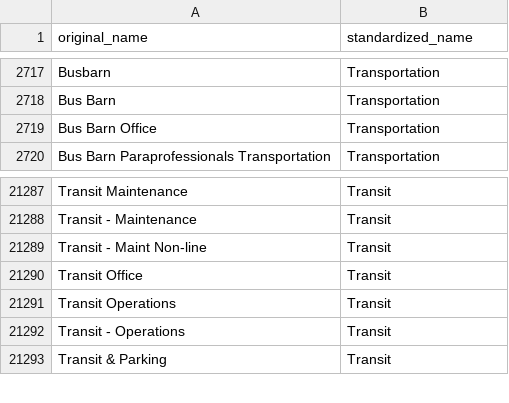
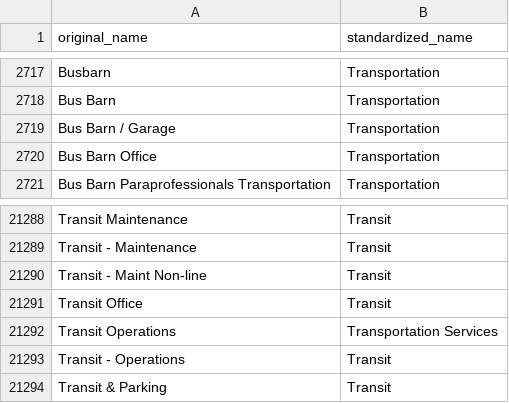
Before and after one commit to RicardoNunes2000/HumanMint, a CSV file: src/humanmint/data/original/department_mappings_list.csv, drawn as a sheet; only a part is shown, gaps mark what is left out.

Commit message:
Add department category builder and semantic token merger
Introduces scripts to build department_categories.json.gz and merge expanded semantic tokens. Updates department mappings, semantic tokens, and related data files to improve department categorization and semantic matching. Enhances compare.py logic to better handle seniority variations in title comparisons.

```diff
--- a/src/humanmint/data/original/department_mappings_list.csv
+++ b/src/humanmint/data/original/department_mappings_list.csv
@@ -2718,2 +2718,3 @@ Busbarn,Transportation
 Bus Barn,Transportation
+Bus Barn / Garage,Transportation
 Bus Barn Office,Transportation
@@ -21290,3 +21291,3 @@ Transit - Maint Non-line,Transit
 Transit Office,Transit
-Transit Operations,Transit
+Transit Operations,Transportation Services
 Transit - Operations,Transit
```
Also changed, not shown: 29 other files.
